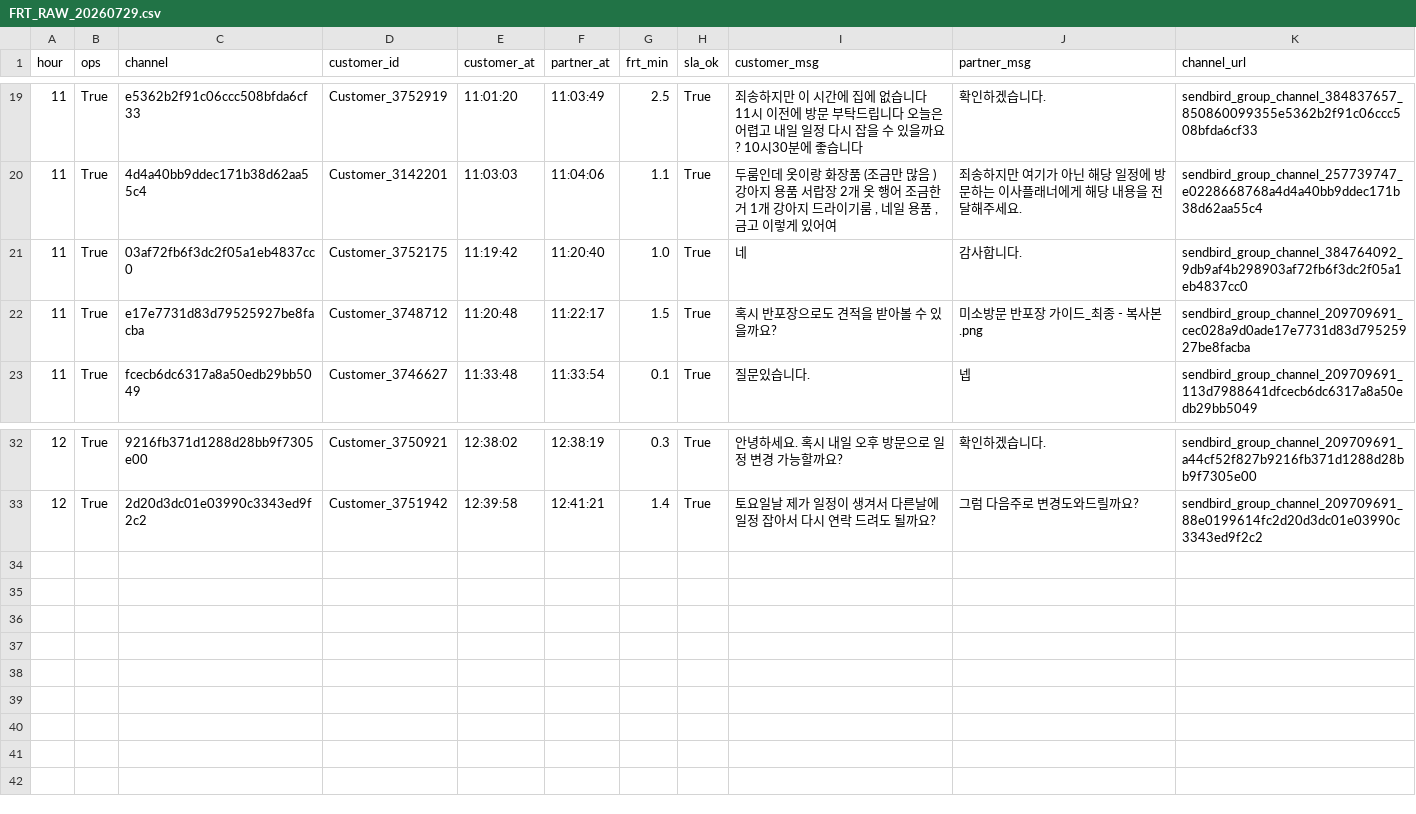
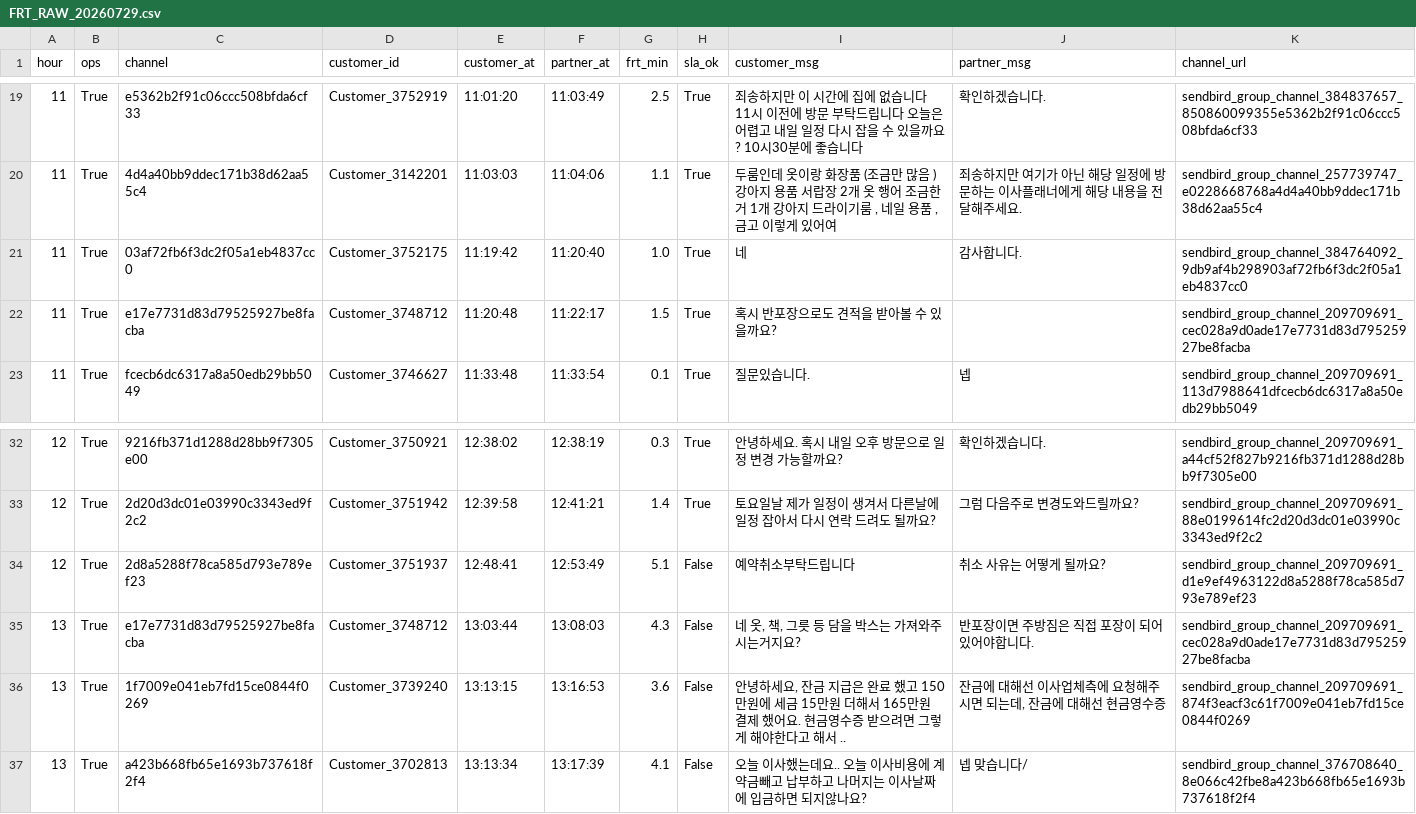
Before and after one commit to miso-cx/moving-by-miso-cx-frt-dashboard, a CSV file: daily/raw/FRT_RAW_20260729.csv, drawn as a sheet; only a part is shown, gaps mark what is left out.

```diff
--- a/daily/raw/FRT_RAW_20260729.csv
+++ b/daily/raw/FRT_RAW_20260729.csv
@@ -21,3 +21,3 @@
 11,True,03af72fb6f3dc2f05a1eb4837cc0,Customer_3752175,11:19:42,11:20:40,1.0,True,네,감사합니다.,sendbird_group_channel_384764092_9db9af4b298903af72fb6f3dc2f05a1eb4837cc0
-11,True,e17e7731d83d79525927be8facba,Customer_3748712,11:20:48,11:22:17,1.5,True,혹시 반포장으로도 견적을 받아볼 수 있을까요?,미소방문 반포장 가이드_최종 - 복사본.png,sendbird_group_channel_209709691_cec028a9d0ade17e7731d83d79525927be8facba
+11,True,e17e7731d83d79525927be8facba,Customer_3748712,11:20:48,11:22:17,1.5,True,혹시 반포장으로도 견적을 받아볼 수 있을까요?,,sendbird_group_channel_209709691_cec028a9d0ade17e7731d83d79525927be8facba
 11,True,fcecb6dc6317a8a50edb29bb5049,Customer_3746627,11:33:48,11:33:54,0.1,True,질문있습니다.,넵,sendbird_group_channel_209709691_113d7988641dfcecb6dc6317a8a50edb29bb5049
@@ -33 +33,5 @@
 12,True,2d20d3dc01e03990c3343ed9f2c2,Customer_3751942,12:39:58,12:41:21,1.4,True,토요일날 제가 일정이 생겨서 다른날에 일정 잡아서 다시 연락 드려도 될까요?,그럼 다음주로 변경도와드릴까요?,sendbird_group_channel_209709691_88e0199614fc2d20d3dc01e03990c3343ed9f2c2
+12,True,2d8a5288f78ca585d793e789ef23,Customer_3751937,12:48:41,12:53:49,5.1,False,예약취소부탁드립니다,취소 사유는 어떻게 될까요?,sendbird_group_channel_209709691_d1e9ef4963122d8a5288f78ca585d793e789ef23
+13,True,e17e7731d83d79525927be8facba,Customer_3748712,13:03:44,13:08:03,4.3,False,"네 옷, 책, 그릇 등 담을 박스는 가져와주시는거지요?",반포장이면 주방짐은 직접 포장이 되어있어야합니다.,sendbird_group_channel_209709691_cec028a9d0ade17e7731d83d79525927be8facba
+13,True,1f7009e041eb7fd15ce0844f0269,Customer_3739240,13:13:15,13:16:53,3.6,False,"안녕하세요, 잔금 지급은 완료 했고  150만원에 세금 15만원 더해서 165만원 결제 했어요. 현금영수증 받으려면 그렇게 해야한다고 해서 ..","잔금에 대해선 이사업체측에 요청해주시면 되는데, 잔금에 대해선 현금영수증",sendbird_group_channel_209709691_874f3eacf3c61f7009e041eb7fd15ce0844f0269
+13,True,a423b668fb65e1693b737618f2f4,Customer_3702813,13:13:34,13:17:39,4.1,False,오늘 이사했는데요.. 오늘 이사비용에 계약금빼고 납부하고 나머지는 이사날짜에 입금하면 되지않나요?,넵 맞습니다/,sendbird_group_channel_376708640_8e066c42fbe8a423b668fb65e1693b737618f2f4
```
Also changed, not shown: 1 other file.
